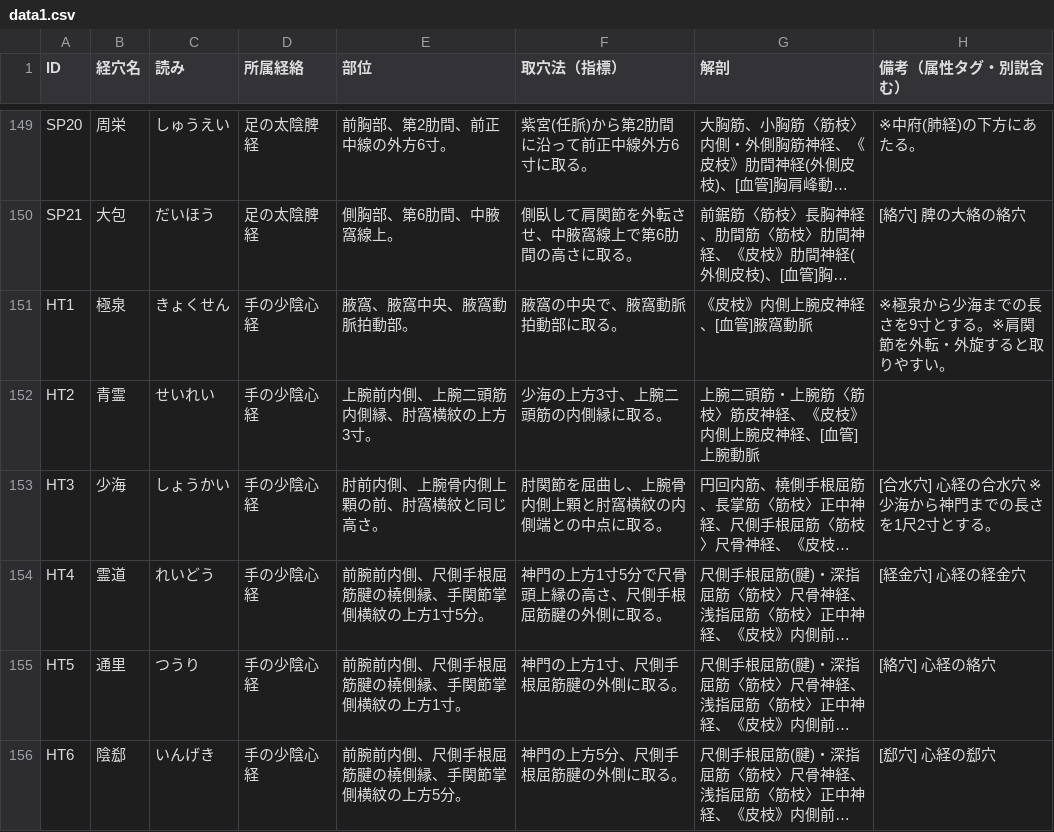
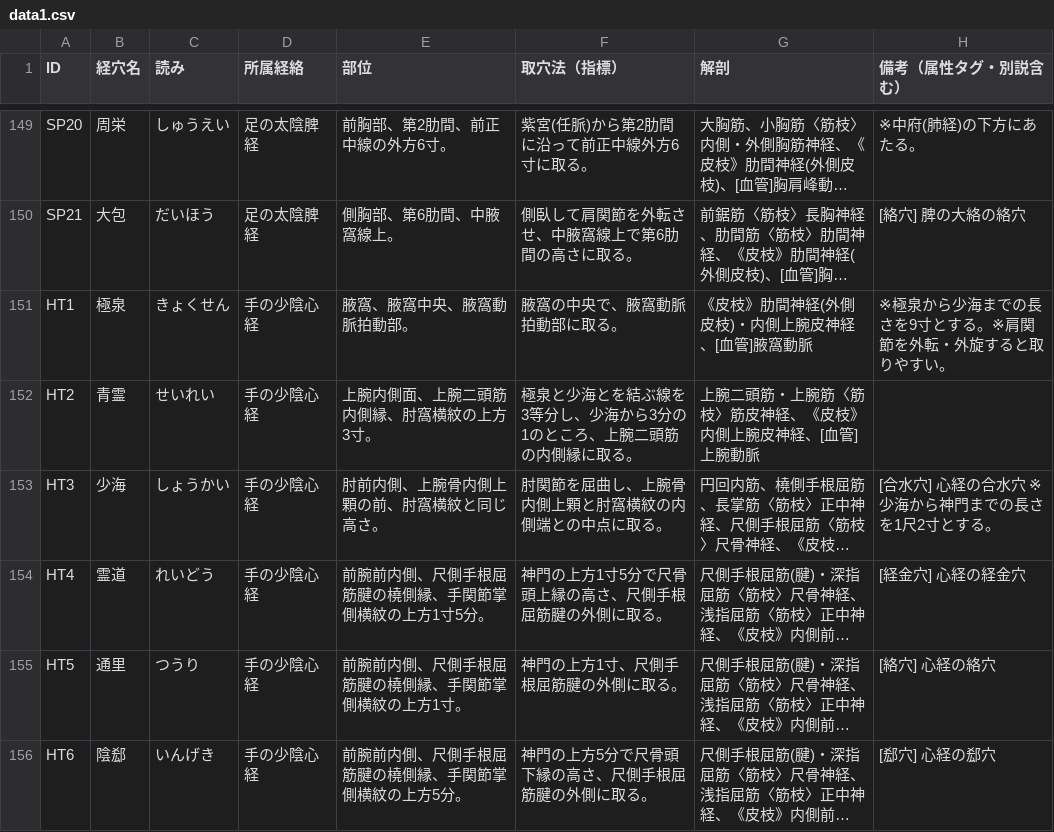
Before and after one commit to kaoman0079-ops/keiraku-master, a CSV file: data1.csv, drawn as a sheet; only a part is shown, gaps mark what is left out; long unchanged cells end in …; the diff covers the shown part only; the diff names each change by its address in the sheet, - before the commit and + after, or states it on an @@ line.

Commit message:
心経・小腸経・腎経・心包経・三焦経を教科書に合わせて修正（80項目）

```diff
--- a/data1.csv
+++ b/data1.csv
-G151 (解剖): 《皮枝》内側上腕皮神経、[血管]腋窩動脈
+G151 (解剖): 《皮枝》肋間神経(外側皮枝)・内側上腕皮神経、[血管]腋窩動脈
-E152 (部位): 上腕前内側、上腕二頭筋内側縁、肘窩横紋の上方3寸。
+E152 (部位): 上腕内側面、上腕二頭筋内側縁、肘窩横紋の上方3寸。
-F152 (取穴法（指標）): 少海の上方3寸、上腕二頭筋の内側縁に取る。
+F152 (取穴法（指標）): 極泉と少海とを結ぶ線を3等分し、少海から3分の1のところ、上腕二頭筋の内側縁に取る。
-F156 (取穴法（指標）): 神門の上方5分、尺側手根屈筋腱の外側に取る。
+F156 (取穴法（指標）): 神門の上方5分で尺骨頭下縁の高さ、尺側手根屈筋腱の外側に取る。
```
Also changed, not shown: 76 edited cells elsewhere in this file.
